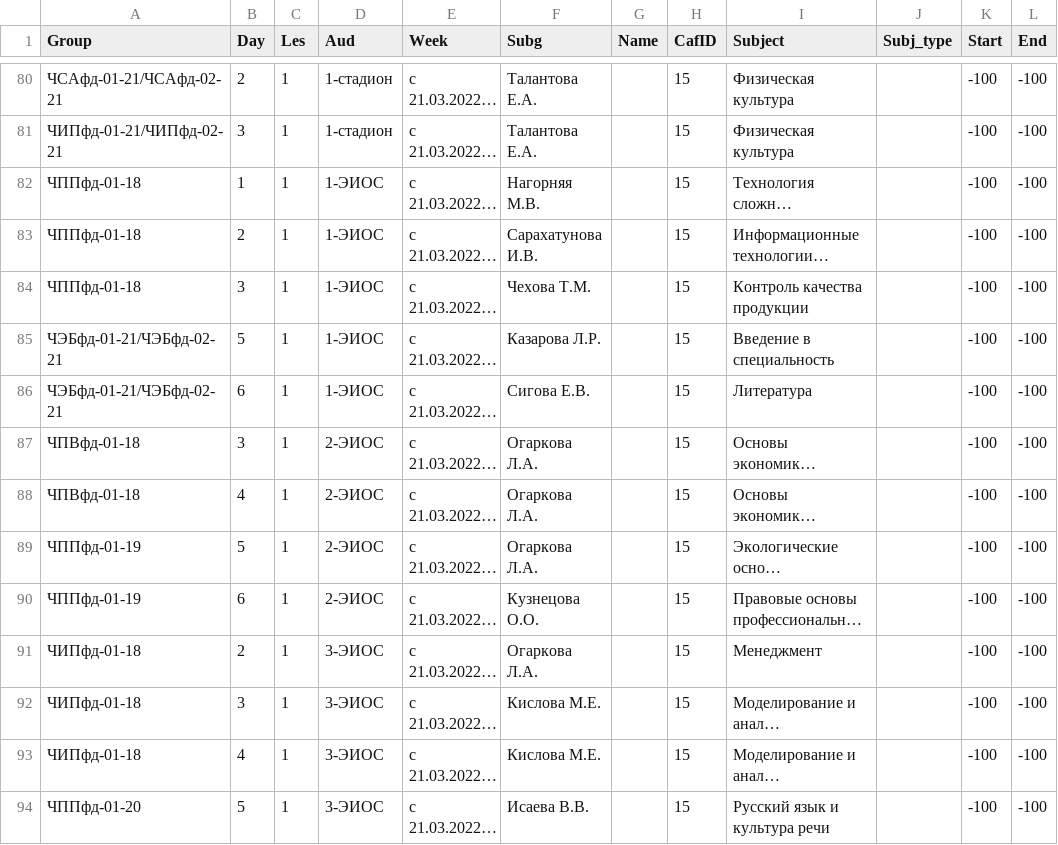
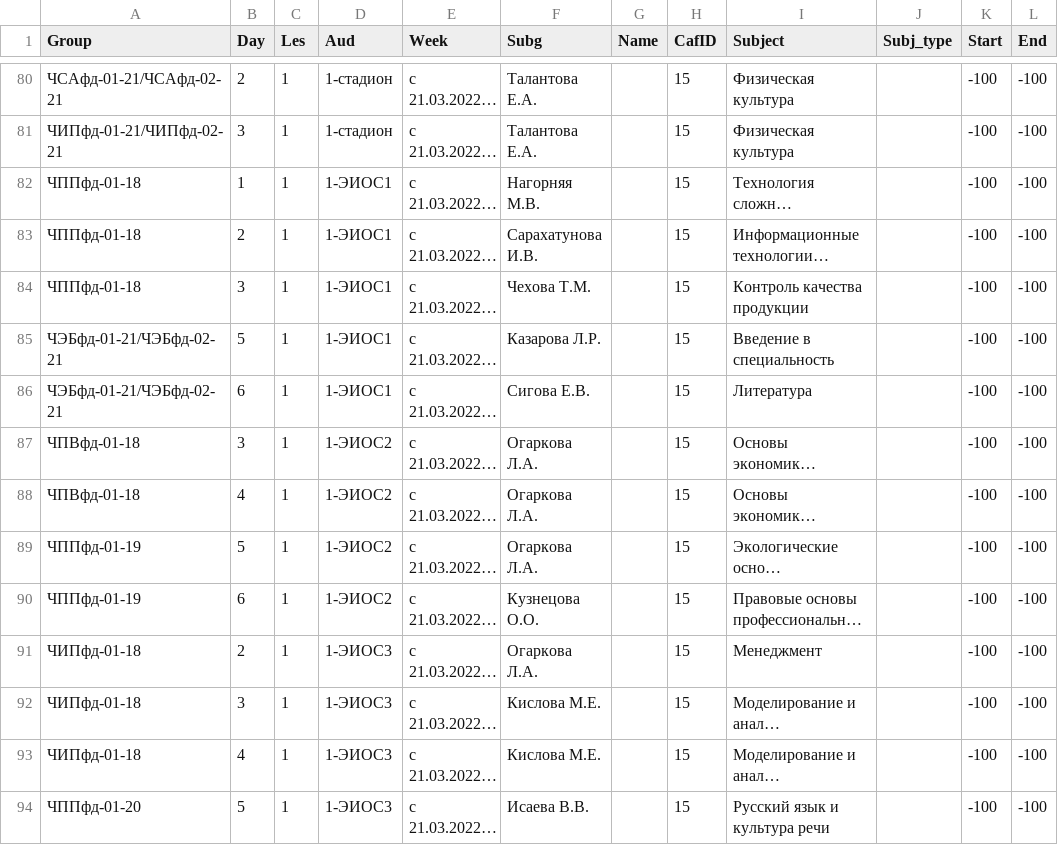
Before and after one commit to Student-gif/exel1, a CSV file: outout.csv, drawn as a sheet; only a part is shown, gaps mark what is left out; long unchanged cells end in …; the diff covers the shown part only; the diff names each change by its address in the sheet, - before the commit and + after, or states it on an @@ line.

```diff
--- a/outout.csv
+++ b/outout.csv
-D82:D86 (Aud): 1-ЭИОС
+D82:D86 (Aud): 1-ЭИОС1
-D87:D90 (Aud): 2-ЭИОС
+D87:D90 (Aud): 1-ЭИОС2
-D91:D94 (Aud): 3-ЭИОС
+D91:D94 (Aud): 1-ЭИОС3
```
Also changed, not shown: 117 edited cells elsewhere in this file, 2 other files.
